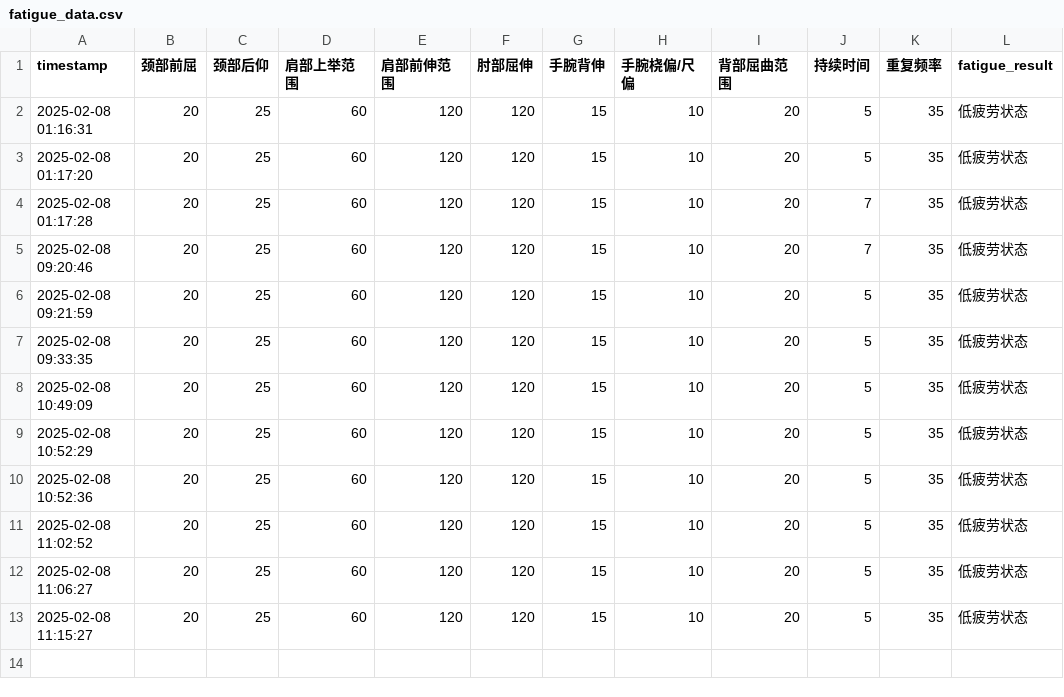
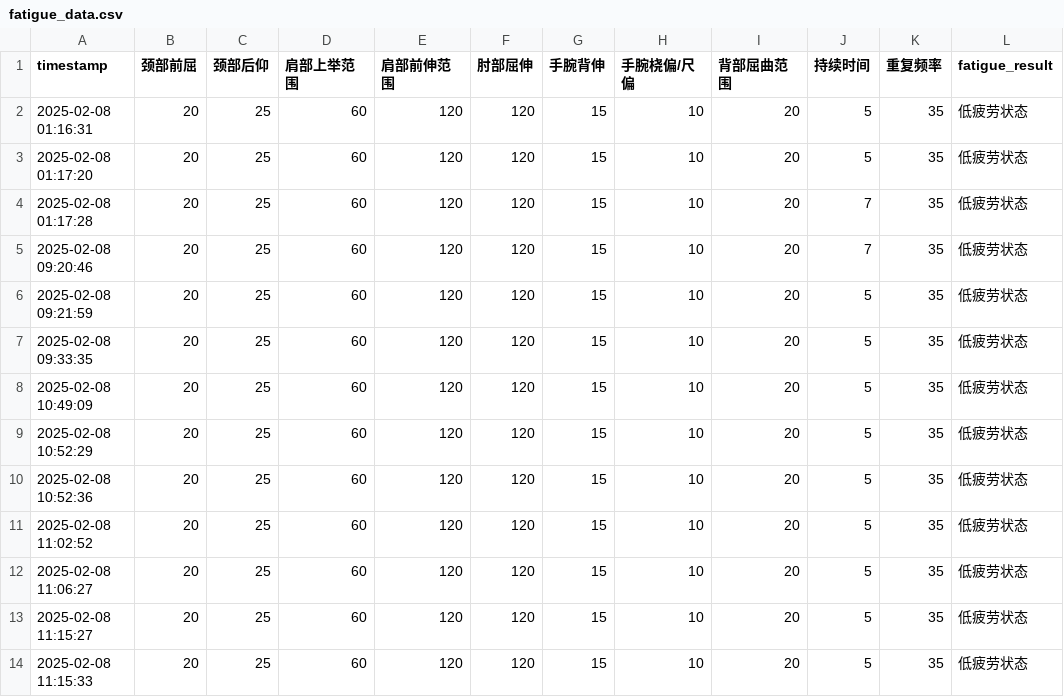
Before and after one commit to HAPPYJINHAPPY/blank-app, a CSV file: fatigue_data.csv, drawn as a sheet; the diff names each change by its address in the sheet, - before the commit and + after, or states it on an @@ line.

Commit message:
Add new fatigue data with timestamp

```diff
--- a/fatigue_data.csv
+++ b/fatigue_data.csv
+row 14: 2025-02-08 11:15:33 | 20 | 25 | 60 | 120 | 120 | 15 | 10 | 20 | 5 | 35 | 低疲劳状态
```
